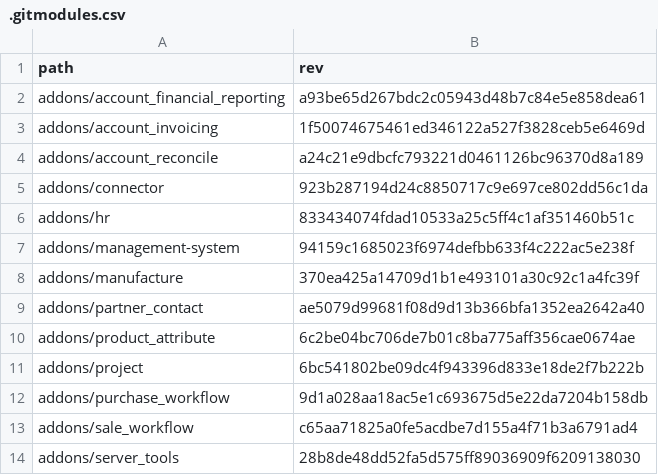
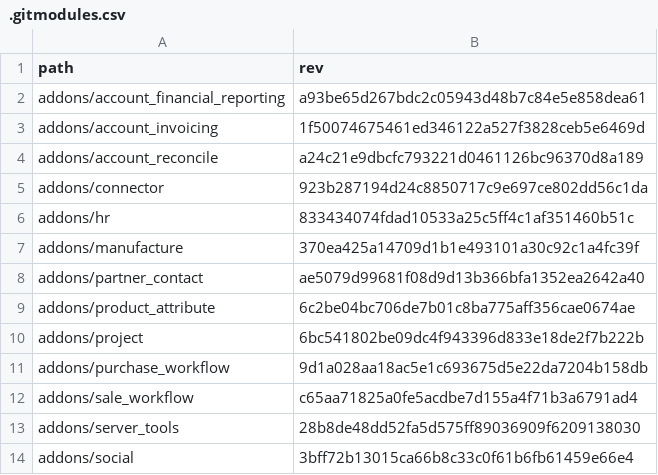
Before and after one commit to Mint-System/Odoo-Build, a CSV file: versions/16.0/.gitmodules.csv, drawn as a sheet; only a part is shown; the shorter side is filled out with more unchanged rows.

Commit message:
feat(revision): remove management-system submodule from 16.0 and 17.0 versions

```diff
--- a/versions/16.0/.gitmodules.csv
+++ b/versions/16.0/.gitmodules.csv
@@ -6,3 +6,2 @@ addons/connector,923b287194d24c8850717c9e697ce802dd56c1da
 addons/hr,833434074fdad10533a25c5ff4c1af351460b51c
-addons/management-system,94159c1685023f6974defbb633f4c222ac5e238f
 addons/manufacture,370ea425a14709d1b1e493101a30c92c1a4fc39f
```
Also changed, not shown: versions/17.0/.gitmodules.csv.
